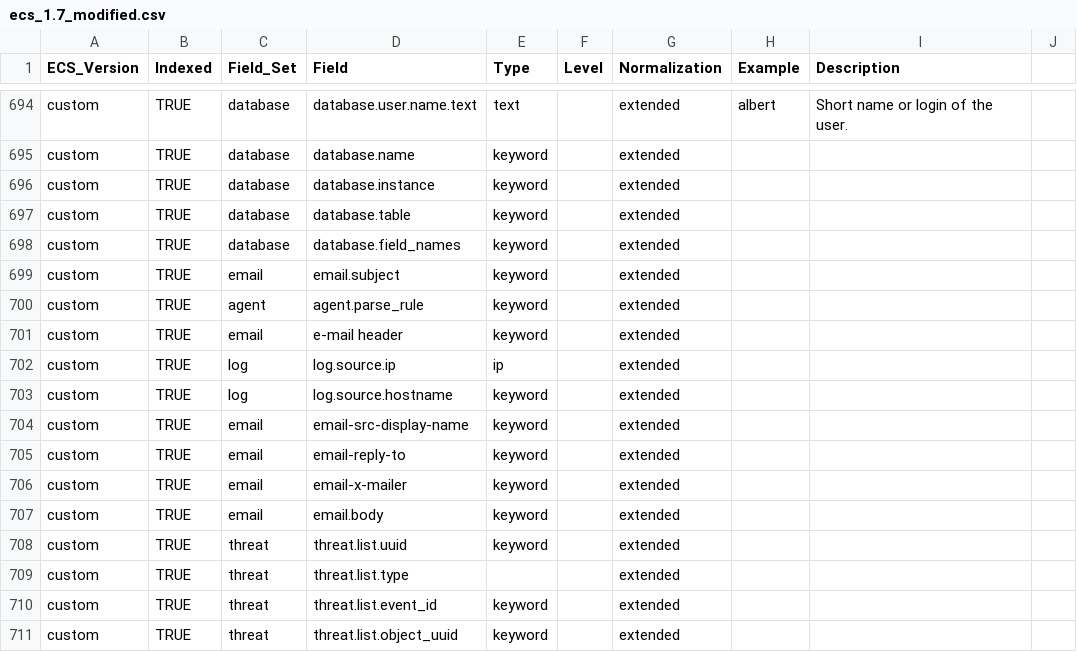
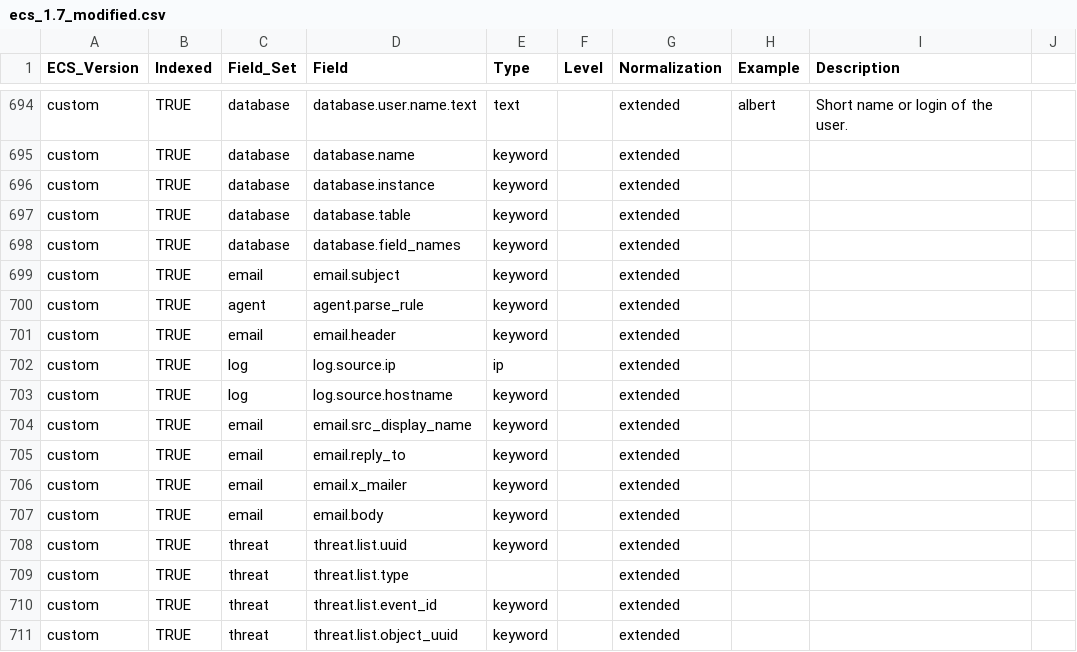
Before and after one commit to Cargill/OpenSIEM-Logstash-Parsing, a CSV file: doc/elastic_common_schema/ecs_1.7_modified.csv, drawn as a sheet; only a part is shown, gaps mark what is left out.

Commit message:
change in email field notations in csv files (1.7 and 1.9)

```diff
--- a/doc/elastic_common_schema/ecs_1.7_modified.csv
+++ b/doc/elastic_common_schema/ecs_1.7_modified.csv
@@ -700,8 +700,8 @@ custom,TRUE,email,email.subject,keyword,,extended,,,
 custom,TRUE,agent,agent.parse_rule,keyword,,extended,,,
-custom,TRUE,email,e-mail header,keyword,,extended,,,
+custom,TRUE,email,email.header,keyword,,extended,,,
 custom,TRUE,log,log.source.ip,ip,,extended,,,
 custom,TRUE,log,log.source.hostname,keyword,,extended,,,
-custom,TRUE,email,email-src-display-name ,keyword,,extended,,,
-custom,TRUE,email,email-reply-to ,keyword,,extended,,,
-custom,TRUE,email,email-x-mailer,keyword,,extended,,,
+custom,TRUE,email,email.src_display_name ,keyword,,extended,,,
+custom,TRUE,email,email.reply_to ,keyword,,extended,,,
+custom,TRUE,email,email.x_mailer,keyword,,extended,,,
 custom,TRUE,email,email.body,keyword,,extended,,,
```
Also changed, not shown: doc/elastic_common_schema/ecs_1.9_with_custom_fields.csv.
